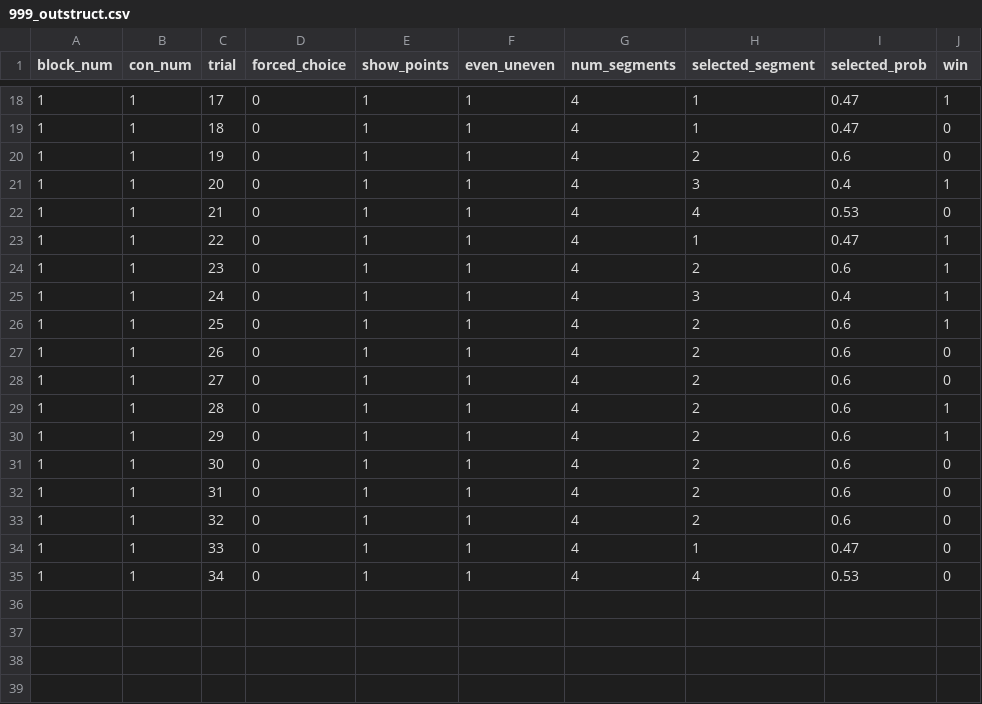
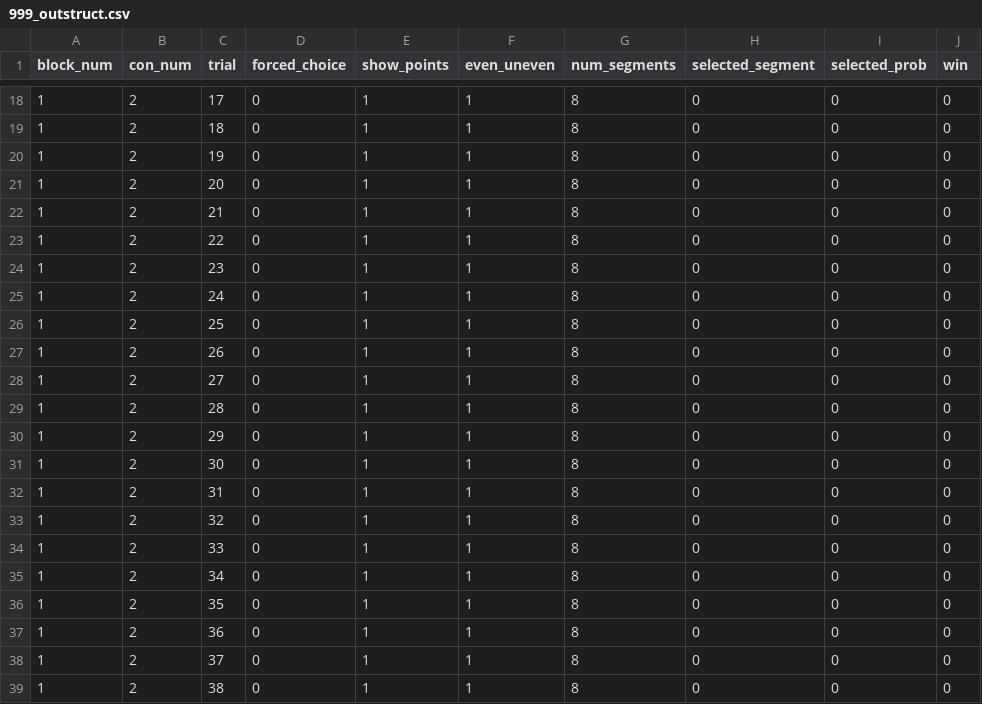
Before and after one commit to UNCDEPENdLab/Nontemporal-Clock, a CSV file: data/999_outstruct.csv, drawn as a sheet; only a part is shown, gaps mark what is left out; the diff covers the shown part only.

```diff
--- a/data/999_outstruct.csv
+++ b/data/999_outstruct.csv
@@ -18,18 +18,22 @@ block_num,con_num,trial,forced_choice,show_points,even_uneven,num_segments,selec
-1,1,17,0,1,1,4,1,0.47,1
-1,1,18,0,1,1,4,1,0.47,0
-1,1,19,0,1,1,4,2,0.6,0
-1,1,20,0,1,1,4,3,0.4,1
-1,1,21,0,1,1,4,4,0.53,0
-1,1,22,0,1,1,4,1,0.47,1
-1,1,23,0,1,1,4,2,0.6,1
-1,1,24,0,1,1,4,3,0.4,1
-1,1,25,0,1,1,4,2,0.6,1
-1,1,26,0,1,1,4,2,0.6,0
-1,1,27,0,1,1,4,2,0.6,0
-1,1,28,0,1,1,4,2,0.6,1
-1,1,29,0,1,1,4,2,0.6,1
-1,1,30,0,1,1,4,2,0.6,0
-1,1,31,0,1,1,4,2,0.6,0
-1,1,32,0,1,1,4,2,0.6,0
-1,1,33,0,1,1,4,1,0.47,0
-1,1,34,0,1,1,4,4,0.53,0
+1,2,17,0,1,1,8,0,0,0
+1,2,18,0,1,1,8,0,0,0
+1,2,19,0,1,1,8,0,0,0
+1,2,20,0,1,1,8,0,0,0
+1,2,21,0,1,1,8,0,0,0
+1,2,22,0,1,1,8,0,0,0
+1,2,23,0,1,1,8,0,0,0
+1,2,24,0,1,1,8,0,0,0
+1,2,25,0,1,1,8,0,0,0
+1,2,26,0,1,1,8,0,0,0
+1,2,27,0,1,1,8,0,0,0
+1,2,28,0,1,1,8,0,0,0
+1,2,29,0,1,1,8,0,0,0
+1,2,30,0,1,1,8,0,0,0
+1,2,31,0,1,1,8,0,0,0
+1,2,32,0,1,1,8,0,0,0
+1,2,33,0,1,1,8,0,0,0
+1,2,34,0,1,1,8,0,0,0
+1,2,35,0,1,1,8,0,0,0
+1,2,36,0,1,1,8,0,0,0
+1,2,37,0,1,1,8,0,0,0
+1,2,38,0,1,1,8,0,0,0
```
Also changed, not shown: 73 edited cells elsewhere in this file, scorecolormatrix.csv, scorecolormatrix3.csv, 33 other files.
